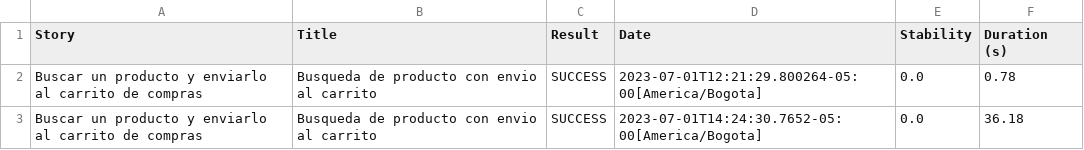
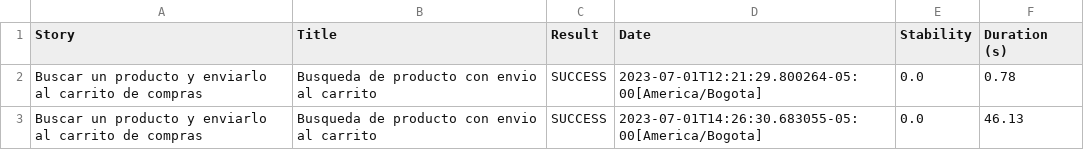
Before and after one commit to rlhardrock/alkomprarCarrito, a CSV file: target/site/serenity/01f5288b80adbd3af52a8ed68a4a616d3164f750229f80da1ef344382d948835.csv, drawn as a sheet.

```diff
--- a/target/site/serenity/01f5288b80adbd3af52a8ed68a4a616d3164f750229f80da1ef344382d948835.csv
+++ b/target/site/serenity/01f5288b80adbd3af52a8ed68a4a616d3164f750229f80da1ef344382d948835.csv
@@ -2,2 +2,2 @@
 "Buscar un producto y enviarlo al carrito de compras","Busqueda de producto con envio al carrito","SUCCESS","2023-07-01T12:21:29.800264-05:00[America/Bogota]","0.0","0.78"
-"Buscar un producto y enviarlo al carrito de compras","Busqueda de producto con envio al carrito","SUCCESS","2023-07-01T14:24:30.7652-05:00[America/Bogota]","0.0","36.18"
+"Buscar un producto y enviarlo al carrito de compras","Busqueda de producto con envio al carrito","SUCCESS","2023-07-01T14:26:30.683055-05:00[America/Bogota]","0.0","46.13"
```
Also changed, not shown: target/site/serenity/38767c1c2c97851f2559d640504e4ae7a77bd54bc0b4a73eaf9791567e439b48.csv, target/site/serenity/3aed648f486498e7ad1dd6459525a1f973975938b0e08c3f6c4c3e0f0e0cbc5b.csv, 45 other files.
